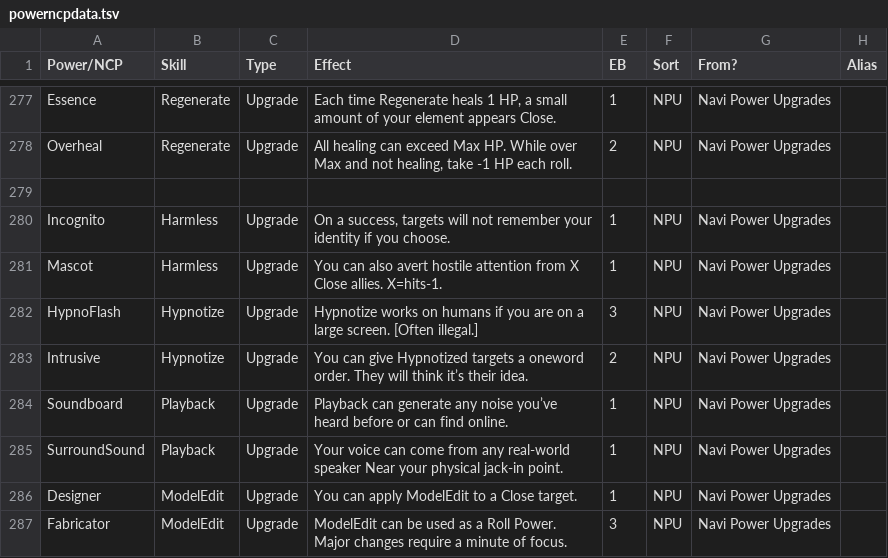
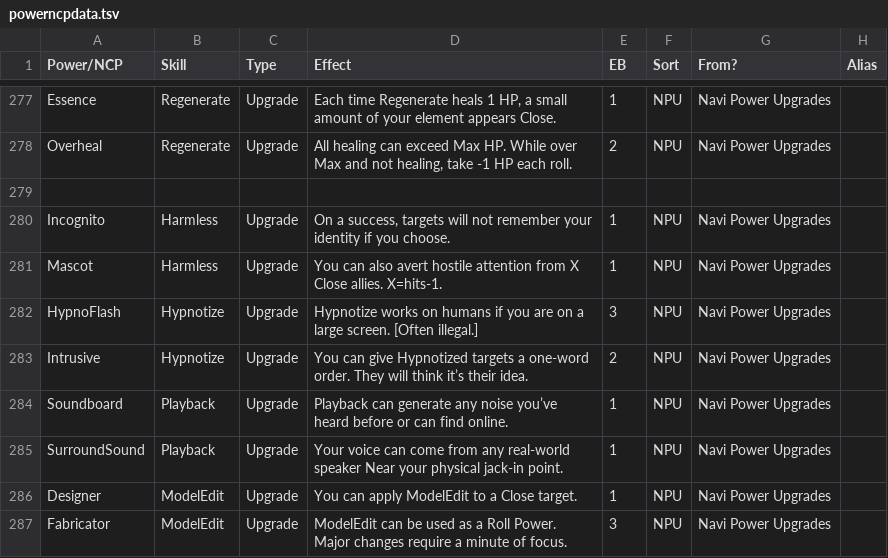
Before and after one commit to gskbladez/PROGBOT_CODE_DUMP, a TSV file: tables/powerncpdata.tsv, drawn as a sheet; only a part is shown, gaps mark what is left out.

Commit message:
hyphen in Intrusive description

```diff
--- a/tables/powerncpdata.tsv
+++ b/tables/powerncpdata.tsv
@@ -282,3 +282,3 @@ Mascot	Harmless	Upgrade	You can also avert hostile attention from X Close allies
 HypnoFlash	Hypnotize	Upgrade	Hypnotize works on humans if you are on a large screen. [Often illegal.]	3	NPU	Navi Power Upgrades	
-Intrusive	Hypnotize	Upgrade	You can give Hypnotized targets a oneword order. They will think it’s their idea.	2	NPU	Navi Power Upgrades	
+Intrusive	Hypnotize	Upgrade	You can give Hypnotized targets a one-word order. They will think it’s their idea.	2	NPU	Navi Power Upgrades	
 Soundboard	Playback	Upgrade	Playback can generate any noise you’ve heard before or can find online.	1	NPU	Navi Power Upgrades	
```
